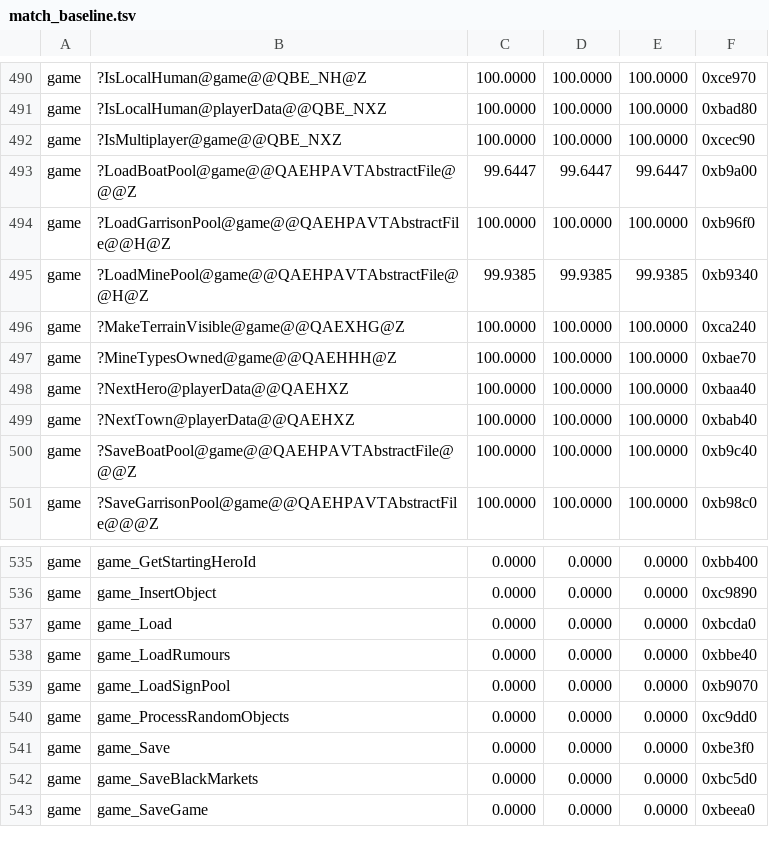
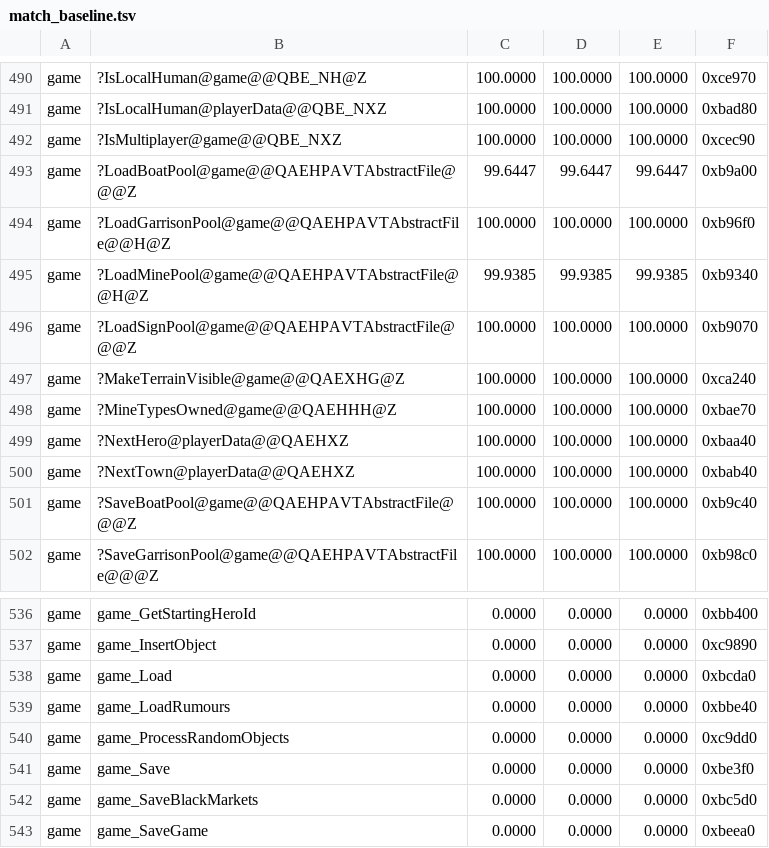
Before and after one commit to sushi-shi/homm3-decomp, a TSV file: config/match_baseline.tsv, drawn as a sheet; only a part is shown, gaps mark what is left out; removed rows and columns are numbered as before the commit, all else as after; the diff names each change by its address in the sheet, - before the commit and + after, or states it on an @@ line.

Commit message:
Match sign pool loading

```diff
--- a/config/match_baseline.tsv
+++ b/config/match_baseline.tsv
+row 496: game | ?LoadSignPool@game@@QAEHPAVTAbstractFile@@@Z | 100.0000 | 100.0000 | 100.0000 | 0xb9070
-row 539: game | game_LoadSignPool | 0.0000 | 0.0000 | 0.0000 | 0xb9070
```
Also changed, not shown: 3 other files.
